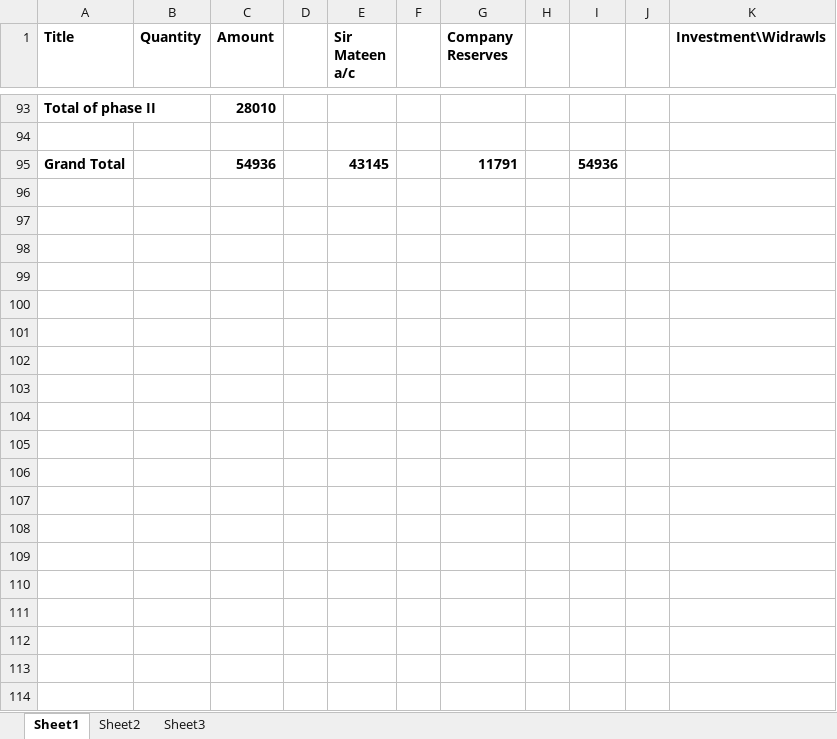
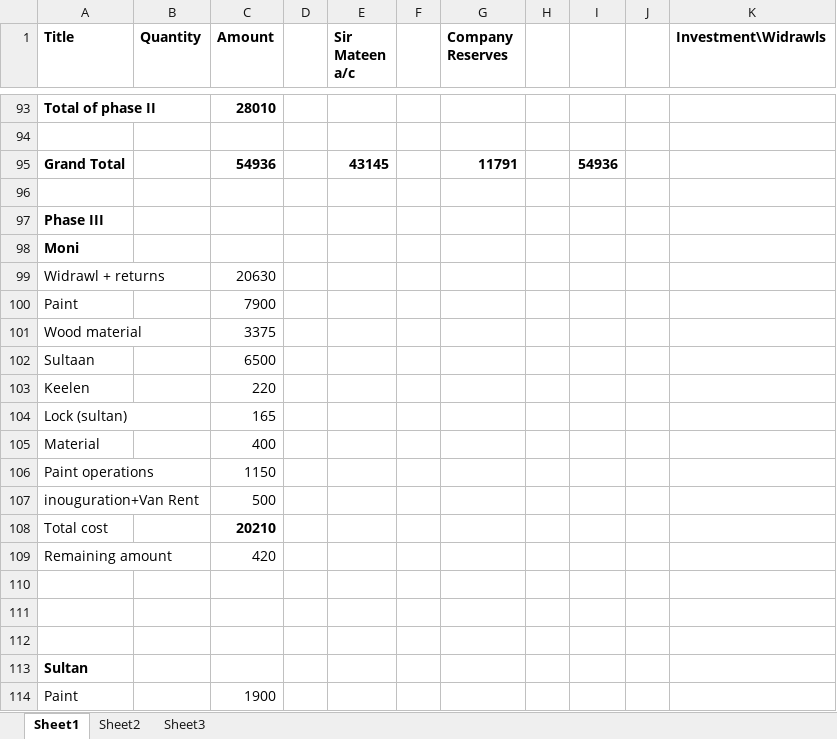
Before and after one commit to KSM-Photo/KSM, an Excel workbook: Financial Accounts/Expenditure Inccured on office.xlsx, sheet Sheet1, drawn as a sheet; only a part is shown, gaps mark what is left out; values as stored, in another font and other column widths than the file's, no borders; the diff covers the shown part only; the diff names each change by its address in the sheet, - before the commit and + after, or states it on an @@ line.

Commit message:
Paint, Racks and Flex expenditures

```diff
--- a/Financial Accounts/Expenditure Inccured on office.xlsx (sheet Sheet1)
+++ b/Financial Accounts/Expenditure Inccured on office.xlsx (sheet Sheet1)
+row 96: (empty)
+row 97: Phase III
+row 98: Moni
+row 99: Widrawl + returns |  | 20630
+row 100: Paint |  | 7900
+row 101: Wood material |  | 3375
+row 102: Sultaan |  | 6500
+row 103: Keelen |  | 220
+row 104: Lock (sultan) |  | 165
+row 105: Material |  | 400
+row 106: Paint operations |  | 1150
+row 107: inouguration+Van Rent |  | 500
+row 108: Total cost |  | 20210
+row 109: Remaining amount |  | 420
+row 110: (empty)
+row 111: (empty)
+row 112: (empty)
+row 113: Sultan
+row 114: Paint |  | 1900
```
Also changed, not shown: 12 added rows elsewhere in this sheet.
